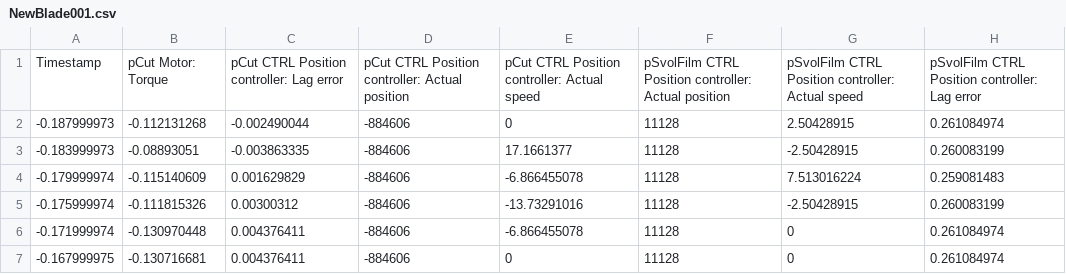
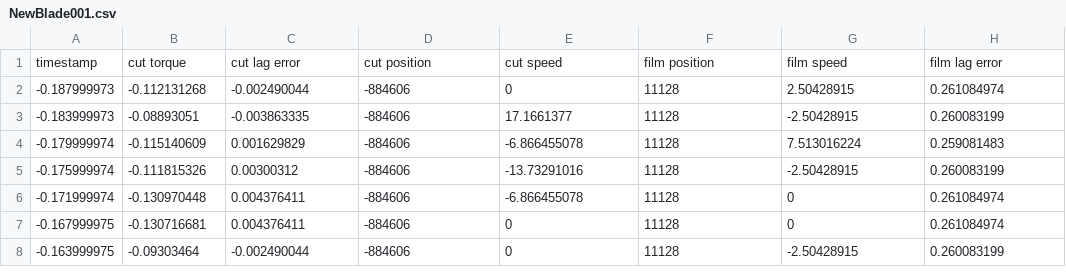
Before and after one commit to carlov93/predictive_maintenance, a CSV file: data/vega_shrinkwrapper_original/NewBlade/NewBlade001.csv, drawn as a sheet; only a part is shown; the shorter side is filled out with more unchanged rows.

```diff
--- a/data/vega_shrinkwrapper_original/NewBlade/NewBlade001.csv
+++ b/data/vega_shrinkwrapper_original/NewBlade/NewBlade001.csv
@@ -1,2 +1,2 @@
-Timestamp,pCut Motor: Torque," pCut CTRL Position controller: Lag error"," pCut CTRL Position controller: Actual position"," pCut CTRL Position controller: Actual speed"," pSvolFilm CTRL Position controller: Actual position"," pSvolFilm CTRL Position controller: Actual speed"," pSvolFilm CTRL Position controller: Lag error"
+timestamp, cut torque, cut lag error, cut position, cut speed, film position, film speed, film lag error
 -0.187999973,-0.112131268,-0.002490044,-884606,0,11128,2.50428915,0.261084974
```
Also changed, not shown: data/vega_shrinkwrapper_original/WornBlade/WornBlade001.csv, 12 other files.
